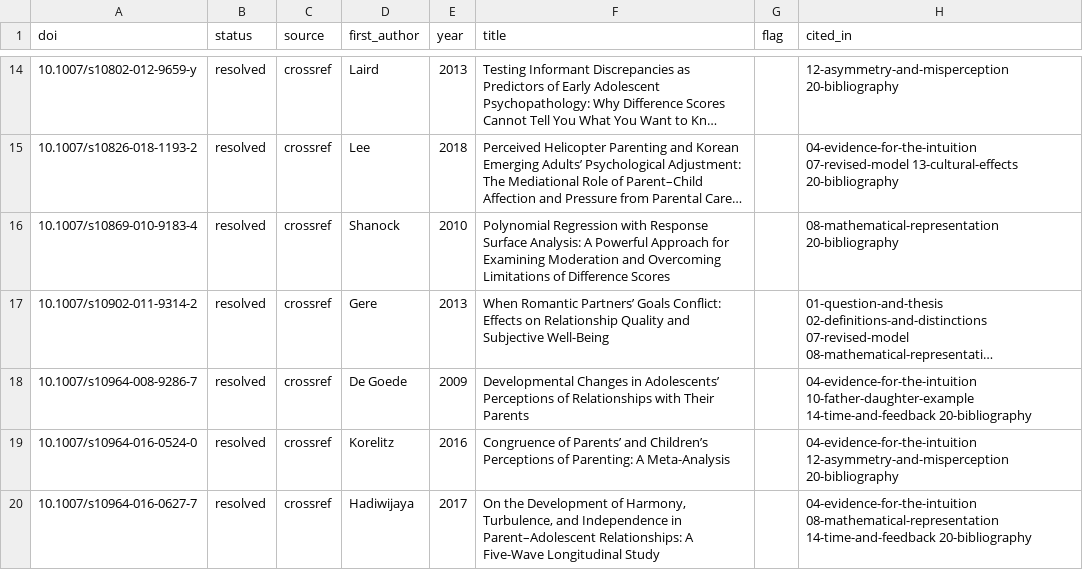
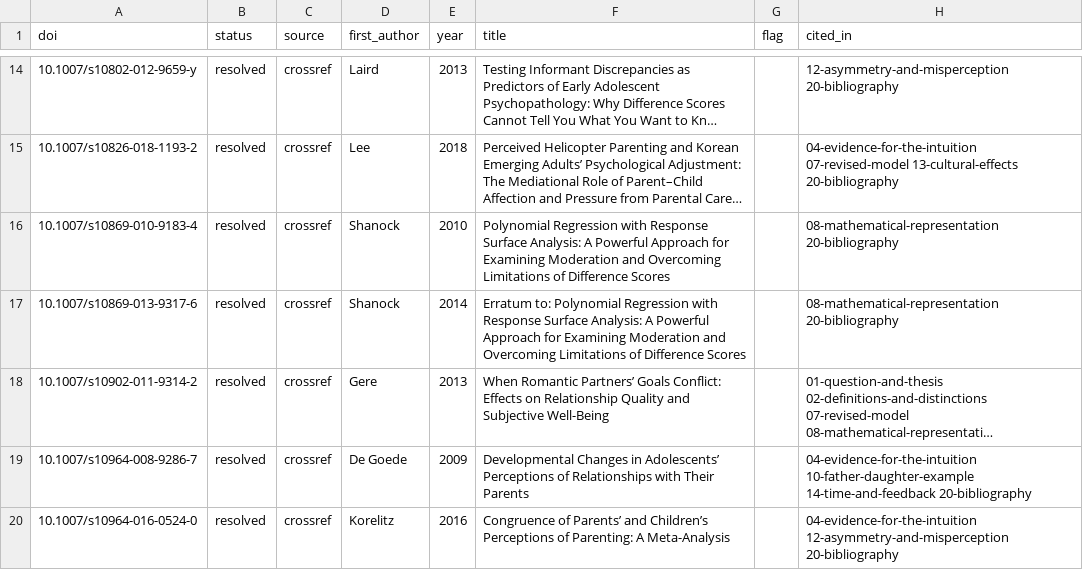
Before and after one commit to julienaxyomlabs/love-in-translation, a CSV file: evidence/doi-verification.csv, drawn as a sheet; only a part is shown, gaps mark what is left out; the shorter side is filled out with more unchanged rows; long unchanged cells end in …; the diff covers the shown part only; the diff names each change by its address in the sheet, - before the commit and + after, or states it on an @@ line.

```diff
--- a/evidence/doi-verification.csv
+++ b/evidence/doi-verification.csv
+row 17: 10.1007/s10869-013-9317-6 | resolved | crossref | Shanock | 2014 | Erratum to: Polynomial Regression with Response Surface Analysis: A Powerful Approach for Examining Moderation and Overcoming Limitations of Difference Scores |  | 08-mathematical-representation 20-bibliography
```
Also changed, not shown: 3 edited cells elsewhere in this file, 25 other files.
